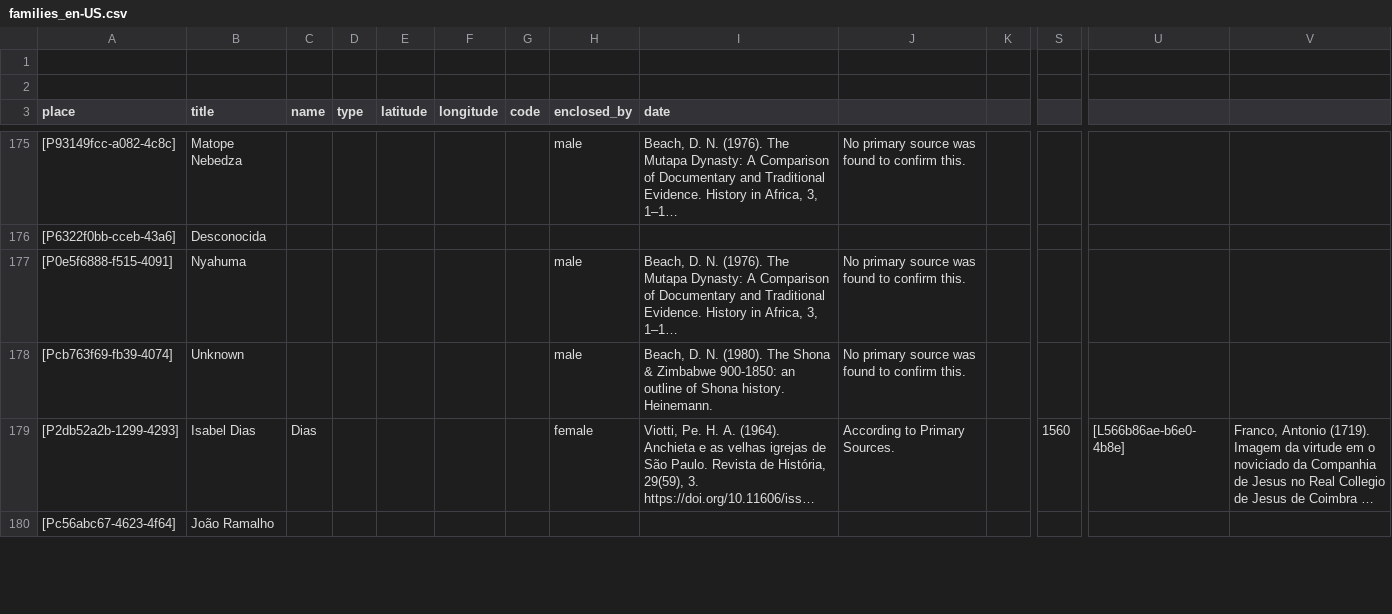
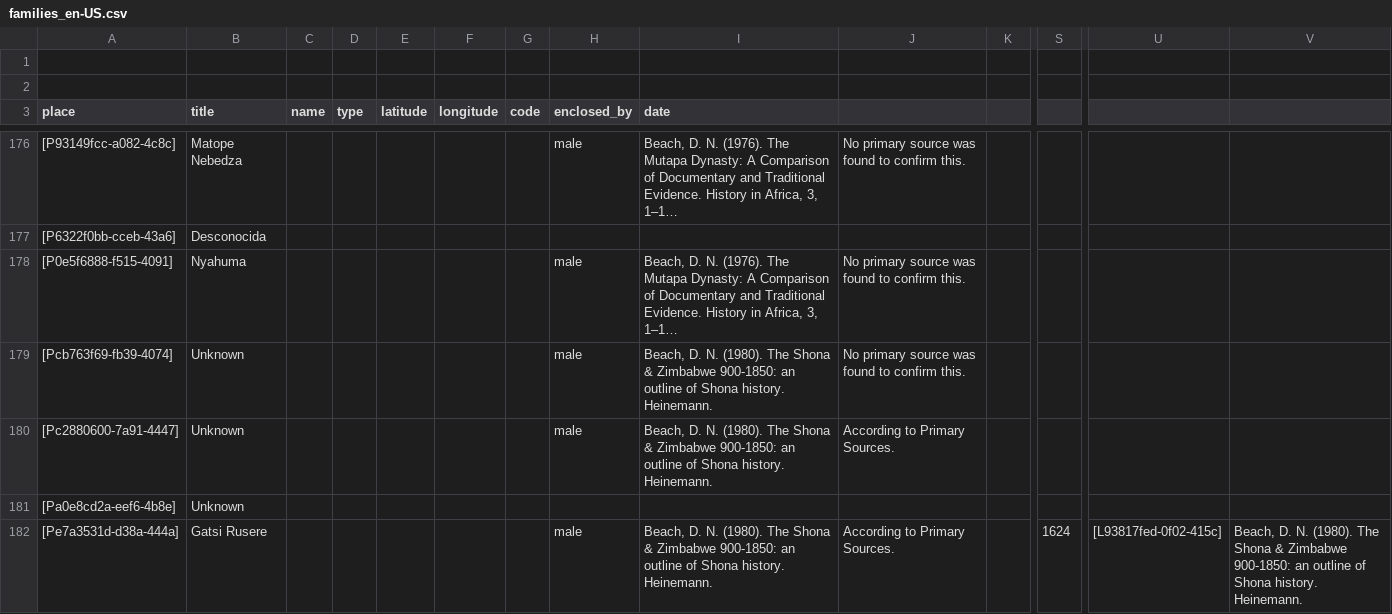
Before and after one commit to historytracers/historytracers, a CSV file: csv/families_en-US.csv, drawn as a sheet; only a part is shown, gaps mark what is left out; the shorter side is filled out with more unchanged rows; long unchanged cells end in …; rows hold the shown columns only; the diff covers the shown part only; the diff names each change by its address in the sheet, - before the commit and + after, or states it on an @@ line.

```diff
--- a/csv/families_en-US.csv
+++ b/csv/families_en-US.csv
+row 180: [Pc2880600-7a91-4447] | Unknown |  |  |  |  |  | male | Beach, D. N. (1980). The Shona & Zimbabwe 900-1850: an outline of Shona history. Heinemann. | According to Primary Sources.
+row 181: [Pa0e8cd2a-eef6-4b8e] | Unknown
+row 182: [Pe7a3531d-d38a-444a] | Gatsi Rusere |  |  |  |  |  | male | Beach, D. N. (1980). The Shona & Zimbabwe 900-1850: an outline of Shona history. Heinemann. | According to Primary Sources. |  | 1624 | [L93817fed-0f02-415c] | Beach, D. N. (1980). The Shona & Zimbabwe 900-1850: an outline of Shona history. Heinemann.
```
Also changed, not shown: 9 added rows elsewhere in this file, csv/5f37bf06-ba10-41ac-a656-777ac20c08e4_en-US.csv, csv/5f37bf06-ba10-41ac-a656-777ac20c08e4_es-ES.csv, 6 other files.
